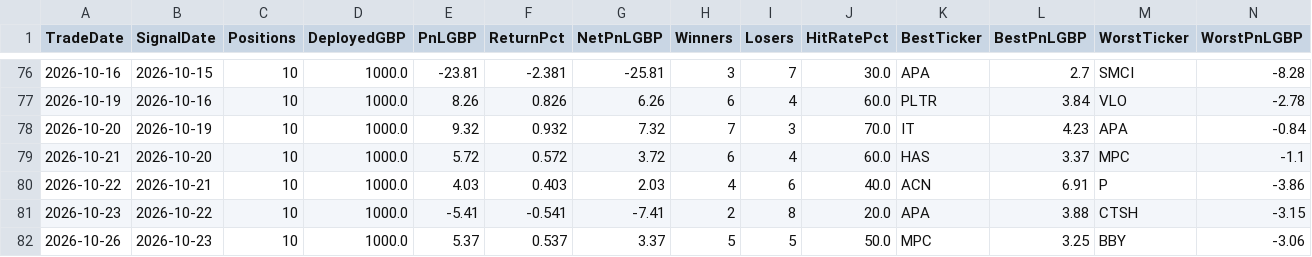
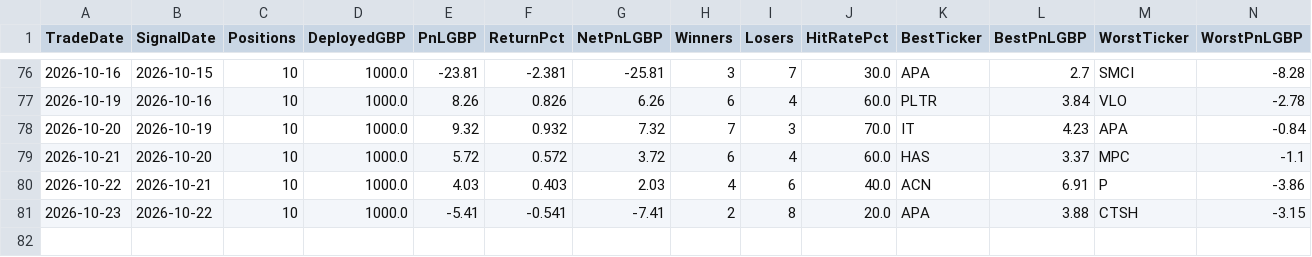
Before and after one commit to MrinalBhargava/sp500-dashboard, a CSV file: daily_pnl.csv, drawn as a sheet; only a part is shown, gaps mark what is left out; rows hold the shown columns only; the diff names each change by its address in the sheet, - before the commit and + after, or states it on an @@ line.

```diff
--- a/daily_pnl.csv
+++ b/daily_pnl.csv
-row 82: 2026-10-26 | 2026-10-23 | 10 | 1000.0 | 5.37 | 0.537 | 3.37 | 5 | 5 | 50.0 | MPC | 3.25 | BBY | -3.06
```
Also changed, not shown: positions_pnl.csv.
